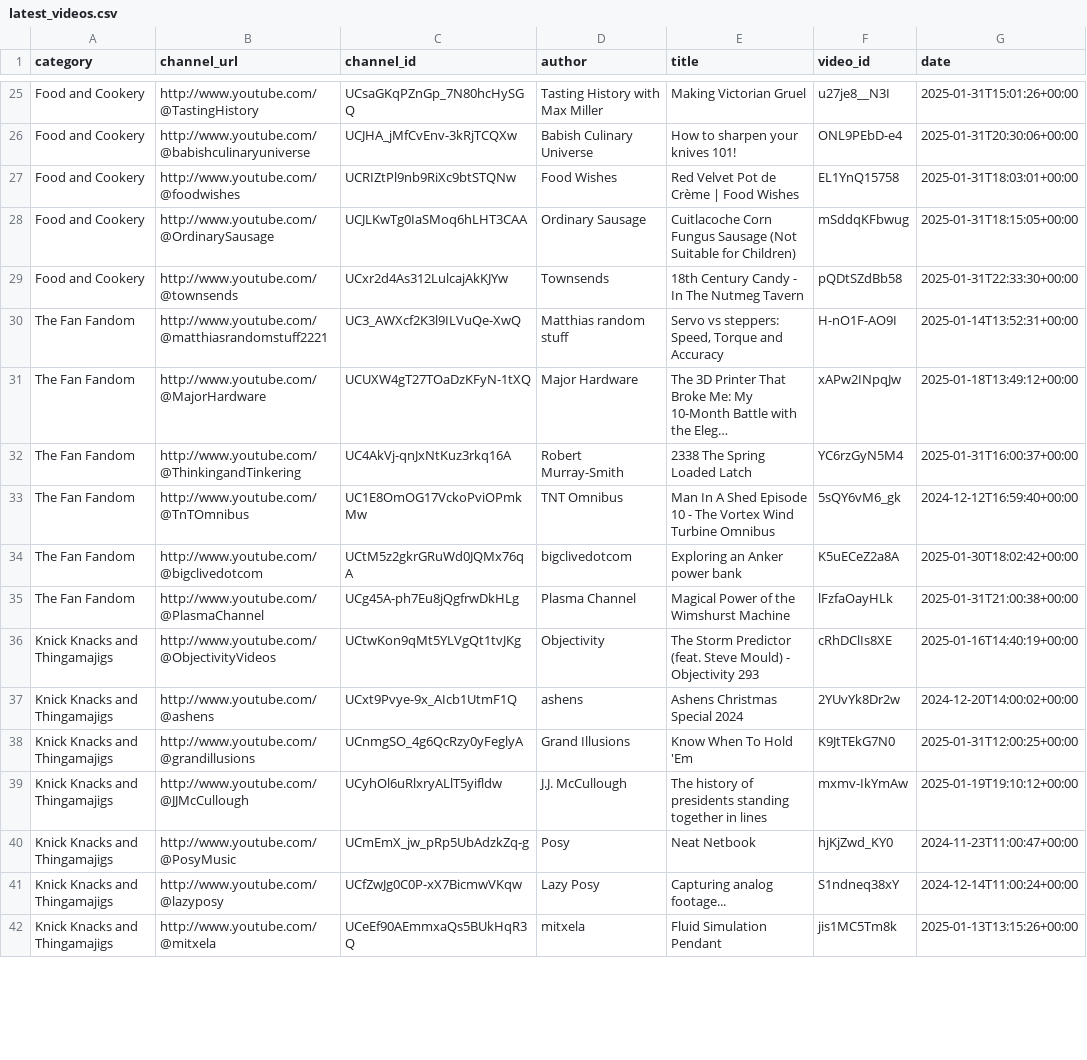
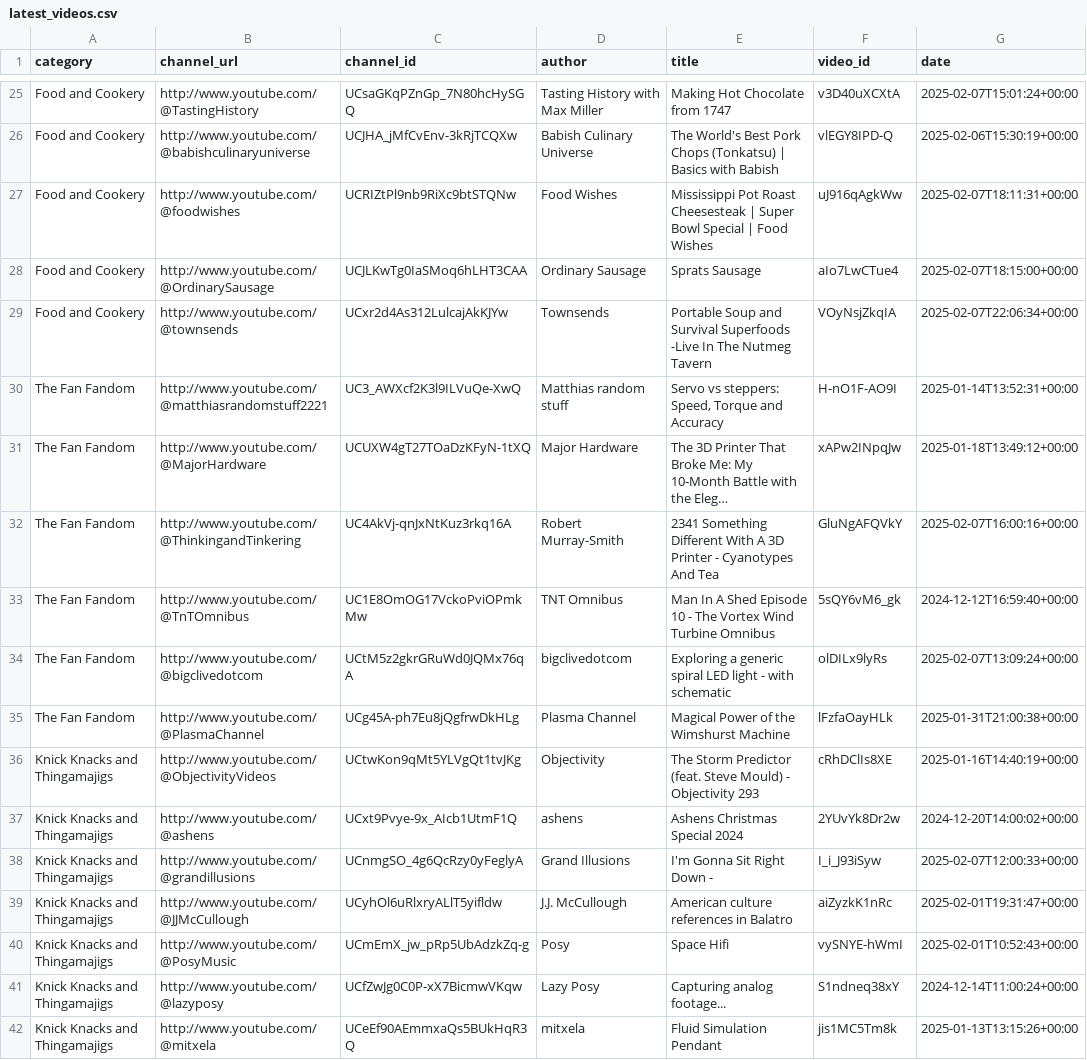
Before and after one commit to RMWinslow/ytrss, a CSV file: latest_videos.csv, drawn as a sheet; only a part is shown, gaps mark what is left out; long unchanged cells end in …; the diff covers the shown part only; the diff names each change by its address in the sheet, - before the commit and + after, or states it on an @@ line.

```diff
--- a/latest_videos.csv
+++ b/latest_videos.csv
-E25 (title): Making Victorian Gruel
+E25 (title): Making Hot Chocolate from 1747
-F25 (video_id): u27je8__N3I
+F25 (video_id): v3D40uXCXtA
-G25 (date): 2025-01-31T15:01:26+00:00
+G25 (date): 2025-02-07T15:01:24+00:00
-E26 (title): How to sharpen your knives 101!
+E26 (title): The World's Best Pork Chops (Tonkatsu) | Basics with Babish
-F26 (video_id): ONL9PEbD-e4
+F26 (video_id): vlEGY8IPD-Q
-G26 (date): 2025-01-31T20:30:06+00:00
+G26 (date): 2025-02-06T15:30:19+00:00
-E27 (title): Red Velvet Pot de Crème | Food…
+E27 (title): Mississippi Pot Roast Cheesesteak | Super Bowl Special | Food…
-F27 (video_id): EL1YnQ15758
+F27 (video_id): uJ916qAgkWw
-G27 (date): 2025-01-31T18:03:01+00:00
+G27 (date): 2025-02-07T18:11:31+00:00
-E28 (title): Cuitlacoche Corn Fungus Sausage (Not Suitable for Children)
+E28 (title): Sprats Sausage
-F28 (video_id): mSddqKFbwug
+F28 (video_id): aIo7LwCTue4
-G28 (date): 2025-01-31T18:15:05+00:00
+G28 (date): 2025-02-07T18:15:00+00:00
-E29 (title): 18th Century Candy - In The…
+E29 (title): Portable Soup and Survival Superfoods -Live In The…
-F29 (video_id): pQDtSZdBb58
+F29 (video_id): VOyNsjZkqIA
-G29 (date): 2025-01-31T22:33:30+00:00
+G29 (date): 2025-02-07T22:06:34+00:00
-E32 (title): 2338 The Spring Loaded Latch
+E32 (title): 2341 Something Different With A 3D Printer - Cyanotypes And Tea
-F32 (video_id): YC6rzGyN5M4
+F32 (video_id): GluNgAFQVkY
-G32 (date): 2025-01-31T16:00:37+00:00
+G32 (date): 2025-02-07T16:00:16+00:00
-E34 (title): Exploring an Anker power bank
+E34 (title): Exploring a generic spiral LED light - with schematic
-F34 (video_id): K5uECeZ2a8A
+F34 (video_id): olDILx9lyRs
-G34 (date): 2025-01-30T18:02:42+00:00
+G34 (date): 2025-02-07T13:09:24+00:00
-E38 (title): Know When To Hold 'Em
+E38 (title): I'm Gonna Sit Right Down -
-F38 (video_id): K9JtTEkG7N0
+F38 (video_id): I_i_J93iSyw
-G38 (date): 2025-01-31T12:00:25+00:00
+G38 (date): 2025-02-07T12:00:33+00:00
-E39 (title): The history of presidents standing together in lines
+E39 (title): American culture references in Balatro
-F39 (video_id): mxmv-IkYmAw
+F39 (video_id): aiZyzkK1nRc
-G39 (date): 2025-01-19T19:10:12+00:00
+G39 (date): 2025-02-01T19:31:47+00:00
-E40 (title): Neat Netbook
+E40 (title): Space Hifi
-F40 (video_id): hjKjZwd_KY0
+F40 (video_id): vySNYE-hWmI
-G40 (date): 2024-11-23T11:00:47+00:00
+G40 (date): 2025-02-01T10:52:43+00:00
```
Also changed, not shown: 41 edited cells elsewhere in this file, 1 other file.
